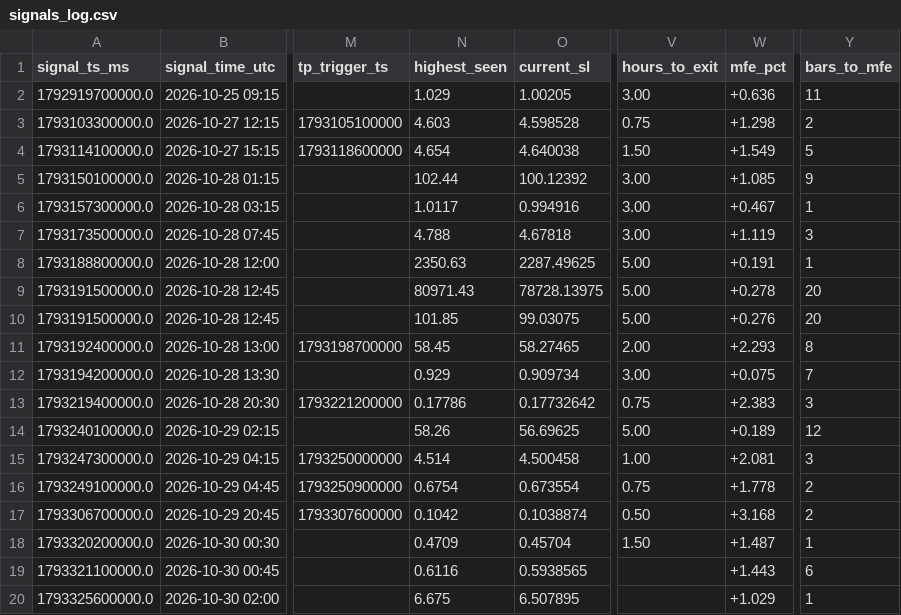
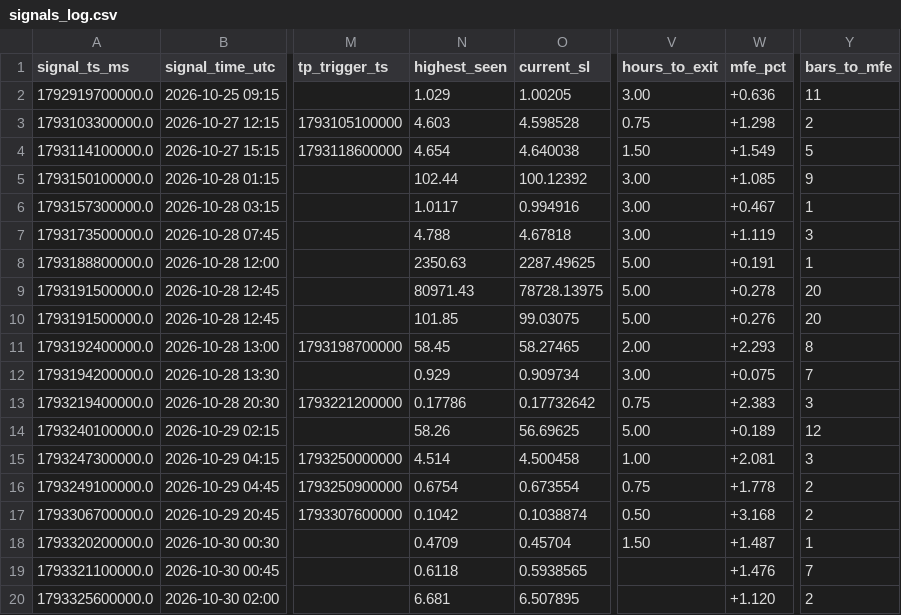
Before and after one commit to yasirhabib01399/bitget-scanner, a CSV file: signals_log.csv, drawn as a sheet; only a part is shown, gaps mark what is left out; the diff names each change by its address in the sheet, - before the commit and + after, or states it on an @@ line.

Commit message:
Update signals_log.csv [skip ci]

```diff
--- a/signals_log.csv
+++ b/signals_log.csv
-N19 (highest_seen): 0.6116
+N19 (highest_seen): 0.6118
-W19 (mfe_pct): +1.443
+W19 (mfe_pct): +1.476
-Y19 (bars_to_mfe): 6
+Y19 (bars_to_mfe): 7
-N20 (highest_seen): 6.675
+N20 (highest_seen): 6.681
-W20 (mfe_pct): +1.029
+W20 (mfe_pct): +1.120
-Y20 (bars_to_mfe): 1
+Y20 (bars_to_mfe): 2
```
